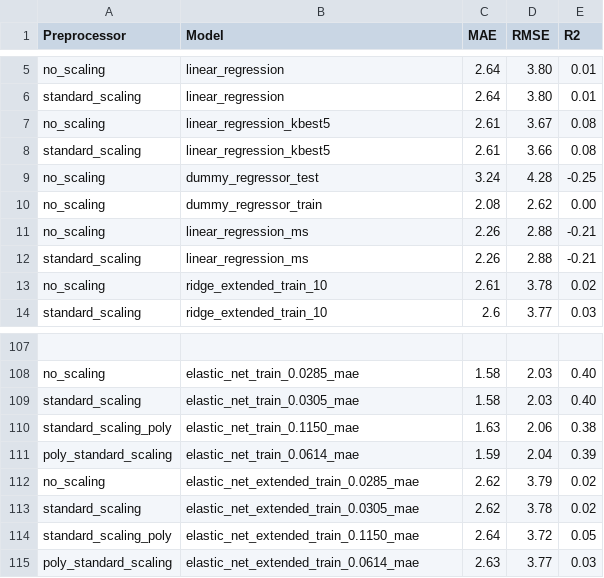
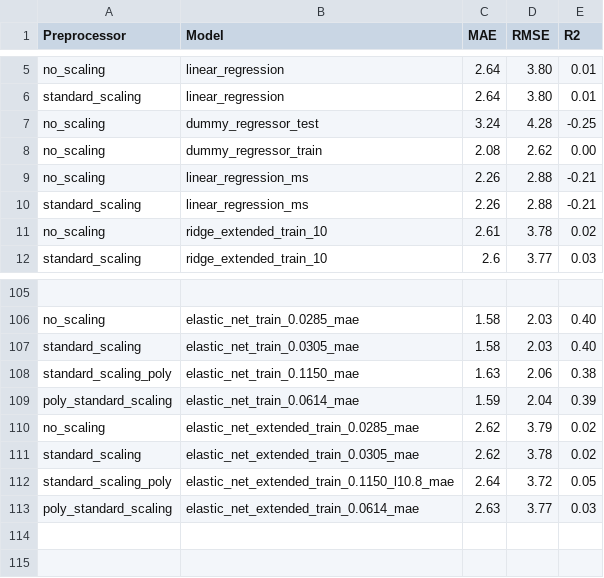
Before and after one commit to aka014/Student-Performance-Prediction, a CSV file: results/por/stats.csv, drawn as a sheet; only a part is shown, gaps mark what is left out.

```diff
--- a/results/por/stats.csv
+++ b/results/por/stats.csv
@@ -6,4 +6,2 @@ no_scaling,linear_regression,2.64,3.80,0.01
 standard_scaling,linear_regression,2.64,3.80,0.01
-no_scaling,linear_regression_kbest5,2.61,3.67,0.08
-standard_scaling,linear_regression_kbest5,2.61,3.66,0.08
 no_scaling,dummy_regressor_test,3.24,4.28,-0.25
@@ -113,3 +111,3 @@ no_scaling,elastic_net_extended_train_0.0285_mae,2.62,3.79,0.02
 standard_scaling,elastic_net_extended_train_0.0305_mae,2.62,3.78,0.02
-standard_scaling_poly,elastic_net_extended_train_0.1150_mae,2.64,3.72,0.05
+standard_scaling_poly,elastic_net_extended_train_0.1150_l10.8_mae,2.64,3.72,0.05
 poly_standard_scaling,elastic_net_extended_train_0.0614_mae,2.63,3.77,0.03
```
Also changed, not shown: results/mat/stats.csv, 8 other files.
